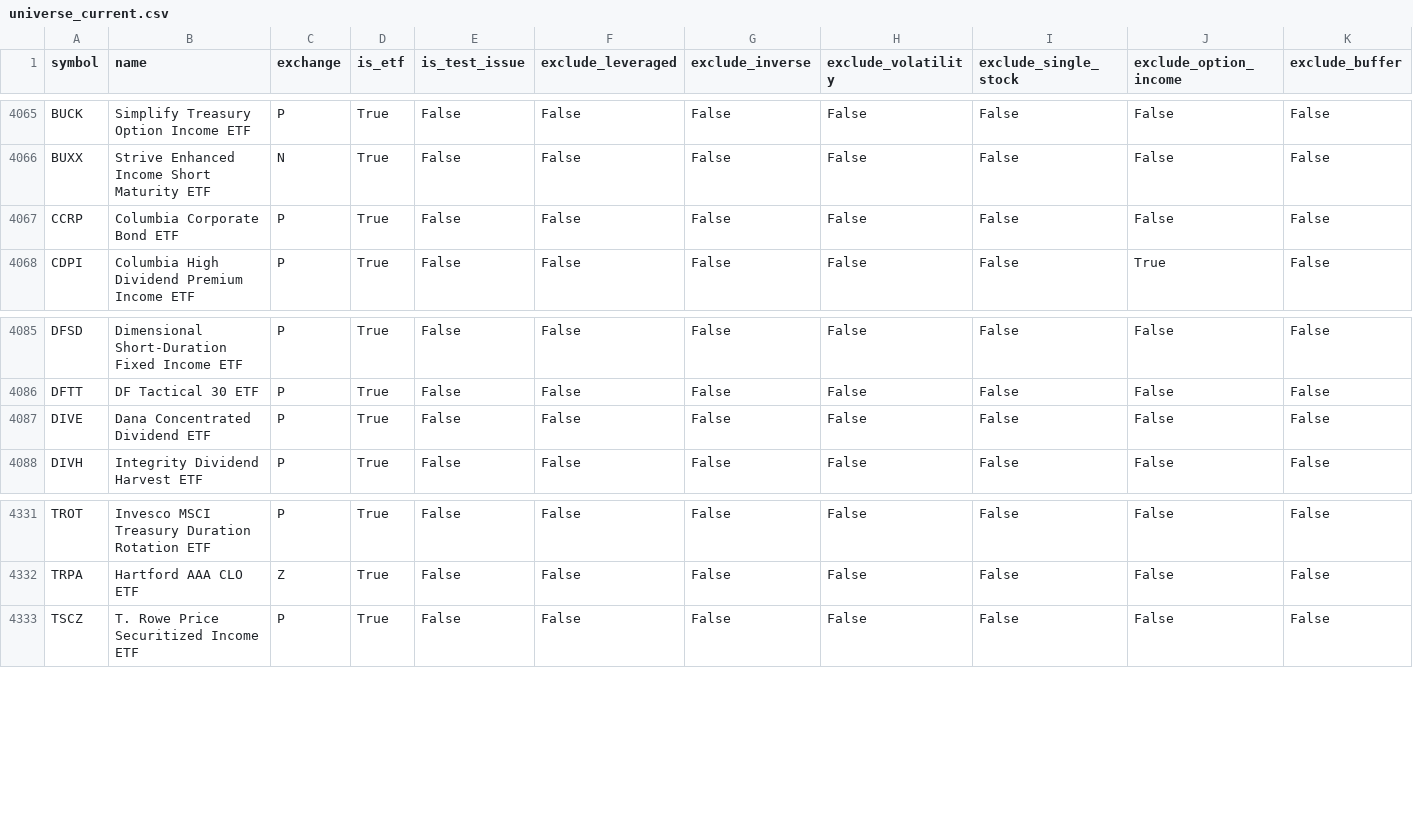
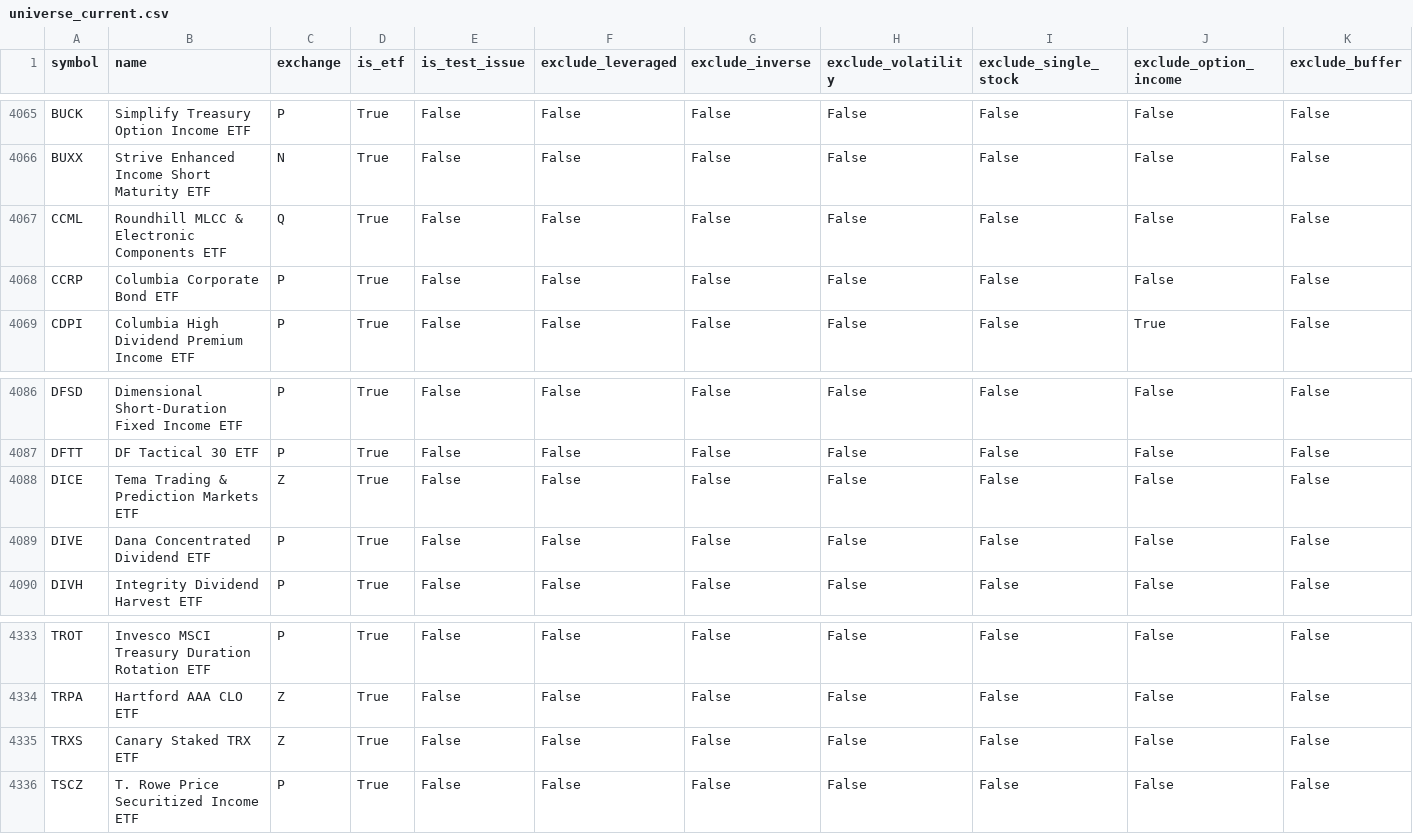
Before and after one commit to goodyyj617/trend-energy-etf-scanner, a CSV file: docs/data/universe_current.csv, drawn as a sheet; only a part is shown, gaps mark what is left out; rows hold the shown columns only; the diff names each change by its address in the sheet, - before the commit and + after, or states it on an @@ line.

```diff
--- a/docs/data/universe_current.csv
+++ b/docs/data/universe_current.csv
+row 4067: CCML | Roundhill MLCC & Electronic Components ETF | Q | True | False | False | False | False | False | False | False
+row 4088: DICE | Tema Trading & Prediction Markets ETF | Z | True | False | False | False | False | False | False | False
+row 4335: TRXS | Canary Staked TRX ETF | Z | True | False | False | False | False | False | False | False
```
Also changed, not shown: config/aum.csv, 2 other files.
